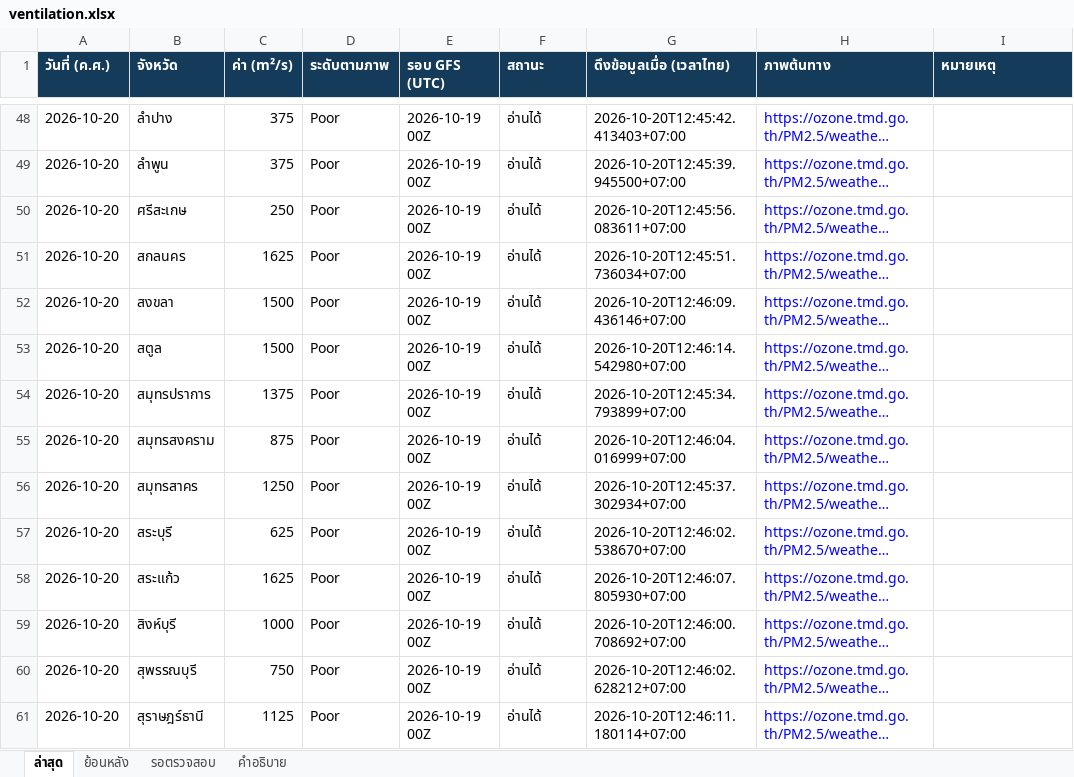
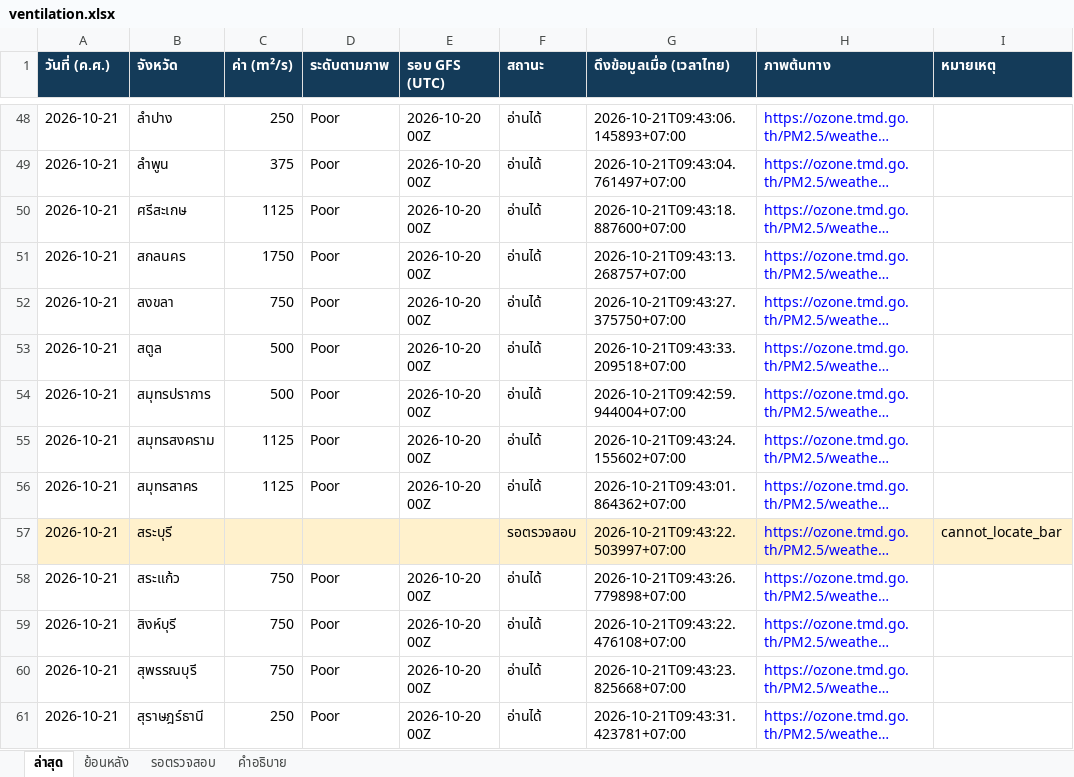
Before and after one commit to soraoudsuk-bit/Ventilation-Thailand, an Excel workbook: data/ventilation.xlsx, sheet ล่าสุด, drawn as a sheet; only a part is shown, gaps mark what is left out; long unchanged cells end in …; values as stored, in another font and other column widths than the file's, no borders; the diff covers the shown part only; the diff names each change by its address in the sheet, - before the commit and + after, or states it on an @@ line.

```diff
--- a/data/ventilation.xlsx (sheet ล่าสุด)
+++ b/data/ventilation.xlsx (sheet ล่าสุด)
-A48:A61 (วันที่ (ค.ศ.)): 2026-10-20
+A48:A61 (วันที่ (ค.ศ.)): 2026-10-21
-C48 (ค่า (m²/s)): 375
+C48 (ค่า (m²/s)): 250
-E48:E56 (รอบ GFS (UTC)): 2026-10-19 00Z
+E48:E56 (รอบ GFS (UTC)): 2026-10-20 00Z
-G48 (ดึงข้อมูลเมื่อ (เวลาไทย)): 2026-10-20T12:45:42.413403+07:00
+G48 (ดึงข้อมูลเมื่อ (เวลาไทย)): 2026-10-21T09:43:06.145893+07:00
-G49 (ดึงข้อมูลเมื่อ (เวลาไทย)): 2026-10-20T12:45:39.945500+07:00
+G49 (ดึงข้อมูลเมื่อ (เวลาไทย)): 2026-10-21T09:43:04.761497+07:00
-C50 (ค่า (m²/s)): 250
+C50 (ค่า (m²/s)): 1125
-G50 (ดึงข้อมูลเมื่อ (เวลาไทย)): 2026-10-20T12:45:56.083611+07:00
+G50 (ดึงข้อมูลเมื่อ (เวลาไทย)): 2026-10-21T09:43:18.887600+07:00
-C51 (ค่า (m²/s)): 1625
+C51 (ค่า (m²/s)): 1750
-G51 (ดึงข้อมูลเมื่อ (เวลาไทย)): 2026-10-20T12:45:51.736034+07:00
+G51 (ดึงข้อมูลเมื่อ (เวลาไทย)): 2026-10-21T09:43:13.268757+07:00
-C52 (ค่า (m²/s)): 1500
+C52 (ค่า (m²/s)): 750
-G52 (ดึงข้อมูลเมื่อ (เวลาไทย)): 2026-10-20T12:46:09.436146+07:00
+G52 (ดึงข้อมูลเมื่อ (เวลาไทย)): 2026-10-21T09:43:27.375750+07:00
-C53 (ค่า (m²/s)): 1500
+C53 (ค่า (m²/s)): 500
-G53 (ดึงข้อมูลเมื่อ (เวลาไทย)): 2026-10-20T12:46:14.542980+07:00
+G53 (ดึงข้อมูลเมื่อ (เวลาไทย)): 2026-10-21T09:43:33.209518+07:00
-C54 (ค่า (m²/s)): 1375
+C54 (ค่า (m²/s)): 500
-G54 (ดึงข้อมูลเมื่อ (เวลาไทย)): 2026-10-20T12:45:34.793899+07:00
+G54 (ดึงข้อมูลเมื่อ (เวลาไทย)): 2026-10-21T09:42:59.944004+07:00
-C55 (ค่า (m²/s)): 875
+C55 (ค่า (m²/s)): 1125
-G55 (ดึงข้อมูลเมื่อ (เวลาไทย)): 2026-10-20T12:46:04.016999+07:00
+G55 (ดึงข้อมูลเมื่อ (เวลาไทย)): 2026-10-21T09:43:24.155602+07:00
-C56 (ค่า (m²/s)): 1250
+C56 (ค่า (m²/s)): 1125
-G56 (ดึงข้อมูลเมื่อ (เวลาไทย)): 2026-10-20T12:45:37.302934+07:00
+G56 (ดึงข้อมูลเมื่อ (เวลาไทย)): 2026-10-21T09:43:01.864362+07:00
-A57:I57 fill: none
+A57:I57 fill: #FFF1CC
-C57 (ค่า (m²/s)): 625
+C57 (ค่า (m²/s)): (empty)
-D57 (ระดับตามภาพ): Poor
+D57 (ระดับตามภาพ): (empty)
-E57 (รอบ GFS (UTC)): 2026-10-19 00Z
+E57 (รอบ GFS (UTC)): (empty)
-F57 (สถานะ): อ่านได้
+F57 (สถานะ): รอตรวจสอบ
-G57 (ดึงข้อมูลเมื่อ (เวลาไทย)): 2026-10-20T12:46:02.538670+07:00
+G57 (ดึงข้อมูลเมื่อ (เวลาไทย)): 2026-10-21T09:43:22.503997+07:00
-I57 (หมายเหตุ): (empty)
+I57 (หมายเหตุ): cannot_locate_bar
-C58 (ค่า (m²/s)): 1625
+C58 (ค่า (m²/s)): 750
-E58:E61 (รอบ GFS (UTC)): 2026-10-19 00Z
+E58:E61 (รอบ GFS (UTC)): 2026-10-20 00Z
-G58 (ดึงข้อมูลเมื่อ (เวลาไทย)): 2026-10-20T12:46:07.805930+07:00
+G58 (ดึงข้อมูลเมื่อ (เวลาไทย)): 2026-10-21T09:43:26.779898+07:00
-C59 (ค่า (m²/s)): 1000
+C59 (ค่า (m²/s)): 750
-G59 (ดึงข้อมูลเมื่อ (เวลาไทย)): 2026-10-20T12:46:00.708692+07:00
+G59 (ดึงข้อมูลเมื่อ (เวลาไทย)): 2026-10-21T09:43:22.476108+07:00
-G60 (ดึงข้อมูลเมื่อ (เวลาไทย)): 2026-10-20T12:46:02.628212+07:00
+G60 (ดึงข้อมูลเมื่อ (เวลาไทย)): 2026-10-21T09:43:23.825668+07:00
-C61 (ค่า (m²/s)): 1125
+C61 (ค่า (m²/s)): 250
-G61 (ดึงข้อมูลเมื่อ (เวลาไทย)): 2026-10-20T12:46:11.180114+07:00
+G61 (ดึงข้อมูลเมื่อ (เวลาไทย)): 2026-10-21T09:43:31.423781+07:00
```
Also changed, not shown: 245 edited cells and cell formats elsewhere in this sheet, sheet ย้อนหลัง, sheet รอตรวจสอบ, 2 other files.
